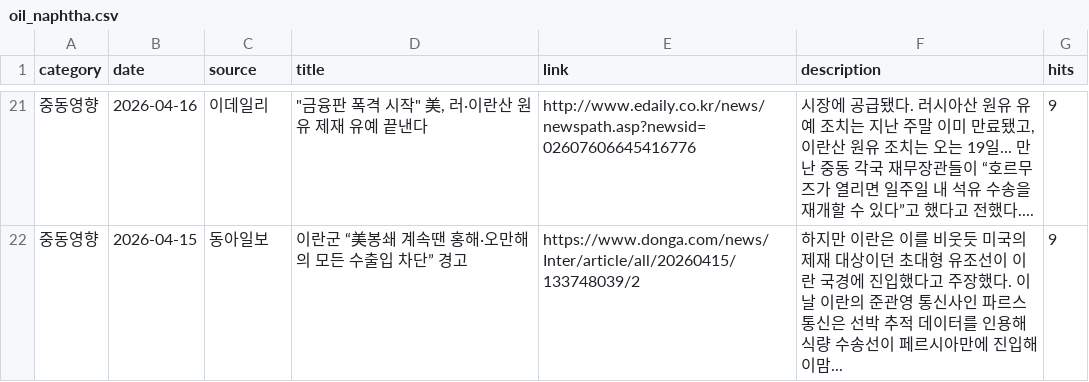
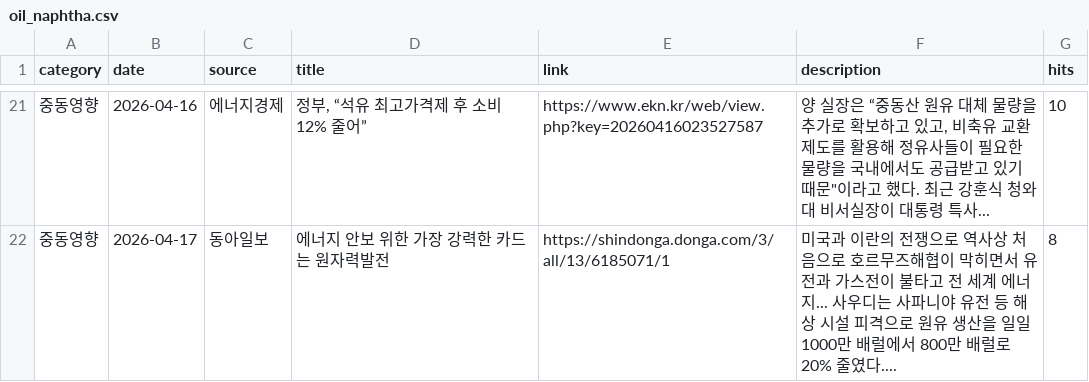
Before and after one commit to hdec-daily-news/oil-naphtha, a CSV file: oil_naphtha.csv, drawn as a sheet; only a part is shown, gaps mark what is left out; the diff covers the shown part only.

```diff
--- a/oil_naphtha.csv
+++ b/oil_naphtha.csv
@@ -21,2 +21,2 @@
-중동영향,2026-04-16,이데일리,"""금융판 폭격 시작"" 美, 러·이란산 원유 제재 유예 끝낸다",http://www.edaily.co.kr/news/newspath.asp?newsid=02607606645416776,"시장에 공급됐다. 러시아산 원유 유예 조치는 지난 주말 이미 만료됐고, 이란산 원유 조치는 오는 19일... 만난 중동 각국 재무장관들이 “호르무즈가 열리면 일주일 내 석유 수송을 재개할 수 있다”고 했다고 전했다.... ",9
-중동영향,2026-04-15,동아일보,이란군 “美봉쇄 계속땐 홍해·오만해의 모든 수출입 차단” 경고,https://www.donga.com/news/Inter/article/all/20260415/133748039/2,하지만 이란은 이를 비웃듯 미국의 제재 대상이던 초대형 유조선이 이란 국경에 진입했다고 주장했다. 이날 이란의 준관영 통신사인 파르스통신은 선박 추적 데이터를 인용해 식량 수송선이 페르시아만에 진입해 이맘... ,9
+중동영향,2026-04-16,에너지경제,"정부, “석유 최고가격제 후 소비 12% 줄어”",https://www.ekn.kr/web/view.php?key=20260416023527587,"양 실장은 “중동산 원유 대체 물량을 추가로 확보하고 있고, 비축유 교환 제도를 활용해 정유사들이 필요한 물량을 국내에서도 공급받고 있기 때문""이라고 했다. 최근 강훈식 청와대 비서실장이 대통령 특사... ",10
+중동영향,2026-04-17,동아일보,에너지 안보 위한 가장 강력한 카드는 원자력발전,https://shindonga.donga.com/3/all/13/6185071/1,미국과 이란의 전쟁으로 역사상 처음으로 호르무즈해협이 막히면서 유전과 가스전이 불타고 전 세계 에너지... 사우디는 사파니야 유전 등 해상 시설 피격으로 원유 생산을 일일 1000만 배럴에서 800만 배럴로 20% 줄였다.... ,8
```
Also changed, not shown: 7 added rows, 7 removed rows and 44 edited cells elsewhere in this file, 1 other file.
